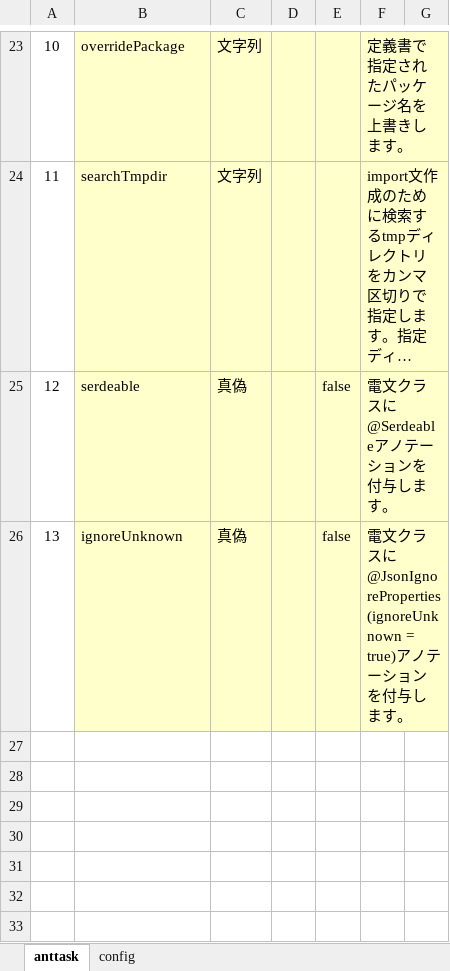
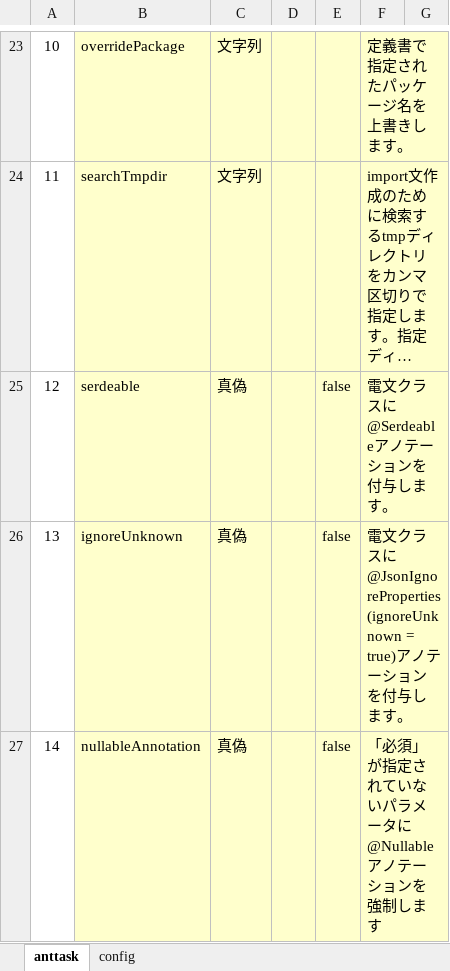
Before and after one commit to uedaueo/blancoValueObjectKt, an Excel workbook: meta/program/BlancoValueObjectKtTask.xlsx, sheet anttask, drawn as a sheet; only a part is shown, gaps mark what is left out; long unchanged cells end in …; values as stored, in another font and other column widths than the file's, no borders; the diff names each change by its address in the sheet, - before the commit and + after, or states it on an @@ line.

Commit message:
3.0.10: Add @Nullable annotation if Required option is not specified.

```diff
--- a/meta/program/BlancoValueObjectKtTask.xlsx (sheet anttask)
+++ b/meta/program/BlancoValueObjectKtTask.xlsx (sheet anttask)
+row 27: 14 | nullableAnnotation | 真偽 |  | false | 「必須」が指定されていないパラメータに@Nullableアノテーションを強制します
```
Also changed, not shown: meta/objects2/BlancoValueObjectExtendedClass.xlsx, meta/program/BlancoValueObjectKtConstants.xlsx, 9 other files.
